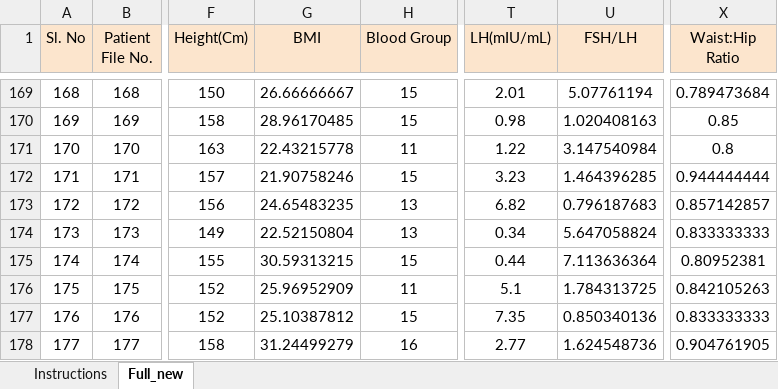
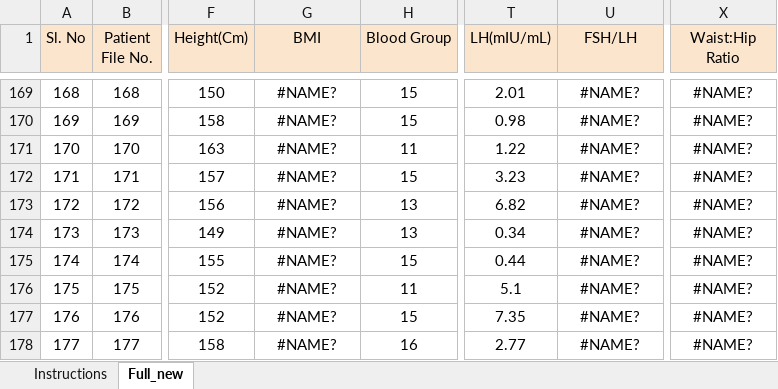
Before and after one commit to meoyushi/PCOS-Prediction, an Excel workbook: dataset/PCOS_data_without_infertility.xlsx, sheet Full_new, drawn as a sheet; only a part is shown, gaps mark what is left out; values as stored, in another font and other column widths than the file's, no borders; charts and pictures not drawn; the diff covers the shown part only; the diff names each change by its address in the sheet, - before the commit and + after, or states it on an @@ line.

```diff
--- a/dataset/PCOS_data_without_infertility.xlsx (sheet Full_new)
+++ b/dataset/PCOS_data_without_infertility.xlsx (sheet Full_new)
-G169 (BMI): 26.66666667
+G169 (BMI): #NAME?
-U169 (FSH/LH): 5.07761194
+U169 (FSH/LH): #NAME?
-X169 (Waist:Hip Ratio): 0.789473684
+X169 (Waist:Hip Ratio): #NAME?
-G170 (BMI): 28.96170485
+G170 (BMI): #NAME?
-U170 (FSH/LH): 1.020408163
+U170 (FSH/LH): #NAME?
-X170 (Waist:Hip Ratio): 0.85
+X170 (Waist:Hip Ratio): #NAME?
-G171 (BMI): 22.43215778
+G171 (BMI): #NAME?
-U171 (FSH/LH): 3.147540984
+U171 (FSH/LH): #NAME?
-X171 (Waist:Hip Ratio): 0.8
+X171 (Waist:Hip Ratio): #NAME?
-G172 (BMI): 21.90758246
+G172 (BMI): #NAME?
-U172 (FSH/LH): 1.464396285
+U172 (FSH/LH): #NAME?
-X172 (Waist:Hip Ratio): 0.944444444
+X172 (Waist:Hip Ratio): #NAME?
-G173 (BMI): 24.65483235
+G173 (BMI): #NAME?
-U173 (FSH/LH): 0.796187683
+U173 (FSH/LH): #NAME?
-X173 (Waist:Hip Ratio): 0.857142857
+X173 (Waist:Hip Ratio): #NAME?
-G174 (BMI): 22.52150804
+G174 (BMI): #NAME?
-U174 (FSH/LH): 5.647058824
+U174 (FSH/LH): #NAME?
-X174 (Waist:Hip Ratio): 0.833333333
+X174 (Waist:Hip Ratio): #NAME?
-G175 (BMI): 30.59313215
+G175 (BMI): #NAME?
-U175 (FSH/LH): 7.113636364
+U175 (FSH/LH): #NAME?
-X175 (Waist:Hip Ratio): 0.80952381
+X175 (Waist:Hip Ratio): #NAME?
-G176 (BMI): 25.96952909
+G176 (BMI): #NAME?
-U176 (FSH/LH): 1.784313725
+U176 (FSH/LH): #NAME?
-X176 (Waist:Hip Ratio): 0.842105263
+X176 (Waist:Hip Ratio): #NAME?
-G177 (BMI): 25.10387812
+G177 (BMI): #NAME?
-U177 (FSH/LH): 0.850340136
+U177 (FSH/LH): #NAME?
-X177 (Waist:Hip Ratio): 0.833333333
+X177 (Waist:Hip Ratio): #NAME?
-G178 (BMI): 31.24499279
+G178 (BMI): #NAME?
-U178 (FSH/LH): 1.624548736
+U178 (FSH/LH): #NAME?
-X178 (Waist:Hip Ratio): 0.904761905
+X178 (Waist:Hip Ratio): #NAME?
```
Also changed, not shown: 1334 edited cells elsewhere in this sheet, charts or pictures, 3 other files.
